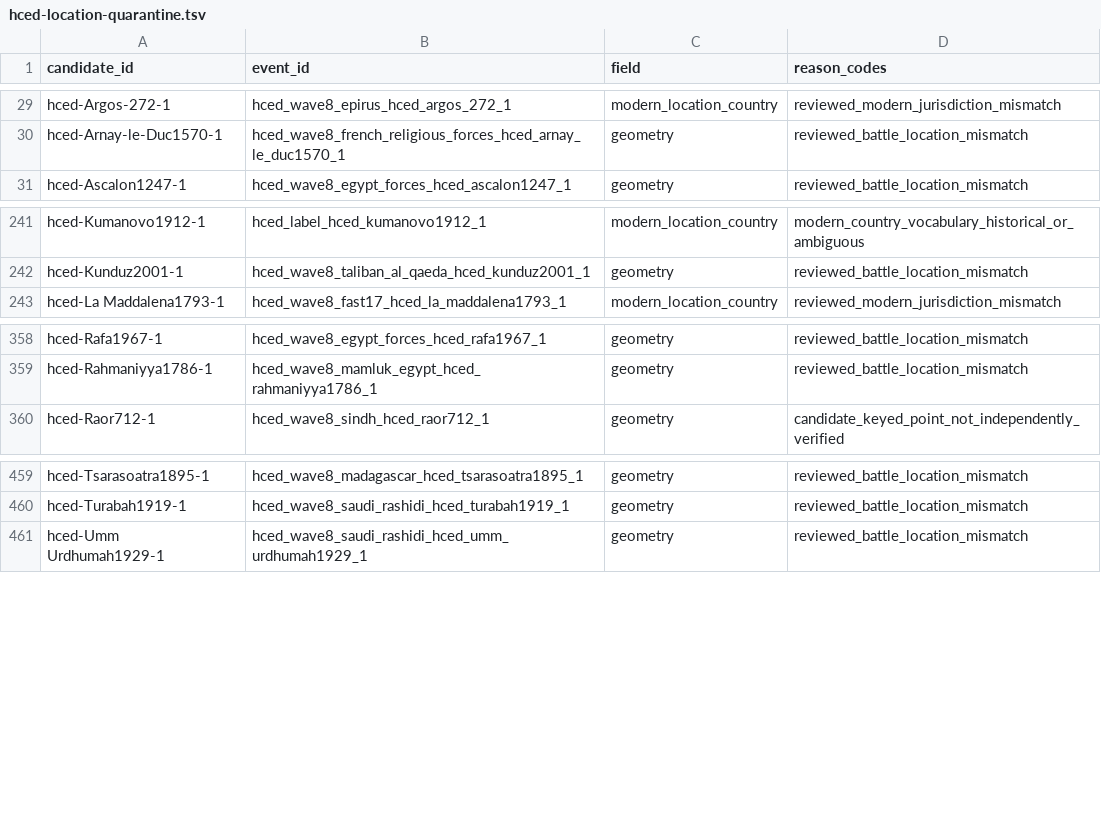
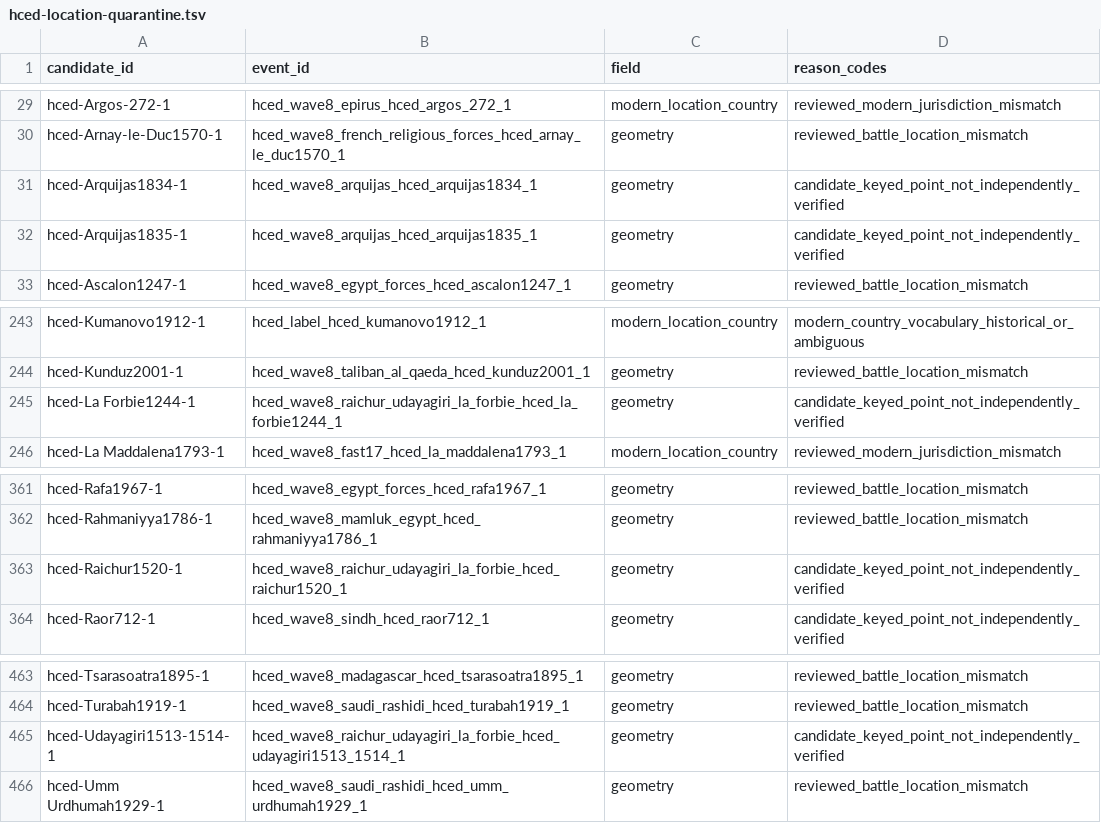
Before and after one commit to TylerJForstrom/Military-ELO-System, a TSV file: data/policy/hced-location-quarantine.tsv, drawn as a sheet; only a part is shown, gaps mark what is left out.

Commit message:
feat(promotion): add Arquijas Raichur Udayagiri and La Forbie lanes

```diff
--- a/data/policy/hced-location-quarantine.tsv
+++ b/data/policy/hced-location-quarantine.tsv
@@ -30,2 +30,4 @@ hced-Argos-272-1	hced_wave8_epirus_hced_argos_272_1	modern_location_country	revi
 hced-Arnay-le-Duc1570-1	hced_wave8_french_religious_forces_hced_arnay_le_duc1570_1	geometry	reviewed_battle_location_mismatch
+hced-Arquijas1834-1	hced_wave8_arquijas_hced_arquijas1834_1	geometry	candidate_keyed_point_not_independently_verified
+hced-Arquijas1835-1	hced_wave8_arquijas_hced_arquijas1835_1	geometry	candidate_keyed_point_not_independently_verified
 hced-Ascalon1247-1	hced_wave8_egypt_forces_hced_ascalon1247_1	geometry	reviewed_battle_location_mismatch
@@ -242,2 +244,3 @@ hced-Kumanovo1912-1	hced_label_hced_kumanovo1912_1	modern_location_country	moder
 hced-Kunduz2001-1	hced_wave8_taliban_al_qaeda_hced_kunduz2001_1	geometry	reviewed_battle_location_mismatch
+hced-La Forbie1244-1	hced_wave8_raichur_udayagiri_la_forbie_hced_la_forbie1244_1	geometry	candidate_keyed_point_not_independently_verified
 hced-La Maddalena1793-1	hced_wave8_fast17_hced_la_maddalena1793_1	modern_location_country	reviewed_modern_jurisdiction_mismatch
@@ -359,2 +362,3 @@ hced-Rafa1967-1	hced_wave8_egypt_forces_hced_rafa1967_1	geometry	reviewed_battle
 hced-Rahmaniyya1786-1	hced_wave8_mamluk_egypt_hced_rahmaniyya1786_1	geometry	reviewed_battle_location_mismatch
+hced-Raichur1520-1	hced_wave8_raichur_udayagiri_la_forbie_hced_raichur1520_1	geometry	candidate_keyed_point_not_independently_verified
 hced-Raor712-1	hced_wave8_sindh_hced_raor712_1	geometry	candidate_keyed_point_not_independently_verified
@@ -460,2 +464,3 @@ hced-Tsarasoatra1895-1	hced_wave8_madagascar_hced_tsarasoatra1895_1	geometry	rev
 hced-Turabah1919-1	hced_wave8_saudi_rashidi_hced_turabah1919_1	geometry	reviewed_battle_location_mismatch
+hced-Udayagiri1513-1514-1	hced_wave8_raichur_udayagiri_la_forbie_hced_udayagiri1513_1514_1	geometry	candidate_keyed_point_not_independently_verified
 hced-Umm Urdhumah1929-1	hced_wave8_saudi_rashidi_hced_umm_urdhumah1929_1	geometry	reviewed_battle_location_mismatch
```
Also changed, not shown: 35 other files.
